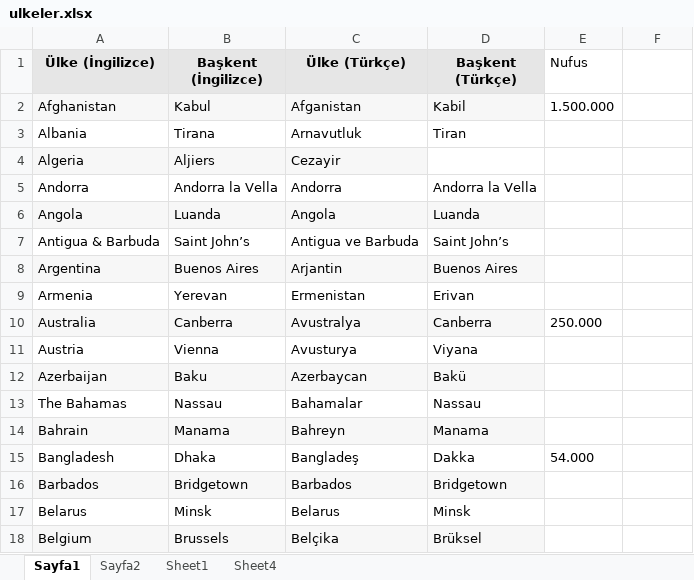
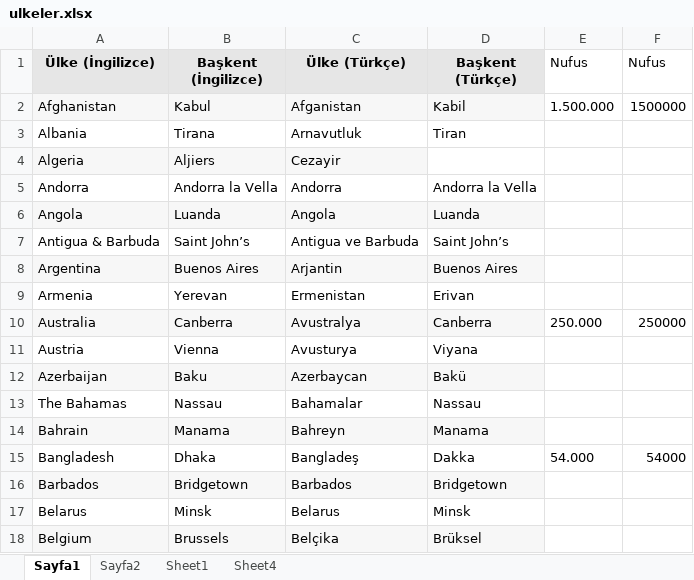
Before and after one commit to msoguz/com.Batch81JUnit, an Excel workbook: src/resources/ulkeler.xlsx, sheet Sayfa1, drawn as a sheet; only a part is shown; values as stored, in another font and other column widths than the file's, no borders; the diff names each change by its address in the sheet, - before the commit and + after, or states it on an @@ line.

```diff
--- a/src/resources/ulkeler.xlsx (sheet Sayfa1)
+++ b/src/resources/ulkeler.xlsx (sheet Sayfa1)
-F1: (empty)
+F1: Nufus
-F2 (Nufus): (empty)
+F2 (Nufus): 1500000
-F10 (Nufus): (empty)
+F10 (Nufus): 250000
-F15 (Nufus): (empty)
+F15 (Nufus): 54000
```
Also changed, not shown: 23 other files.
